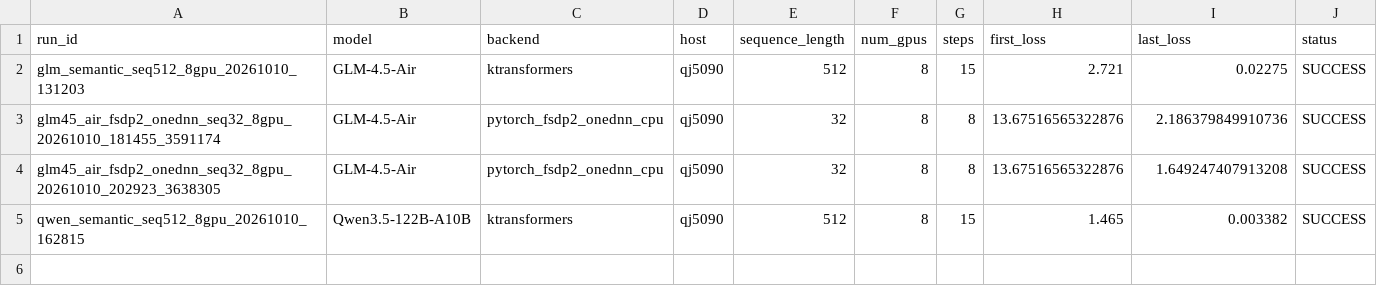
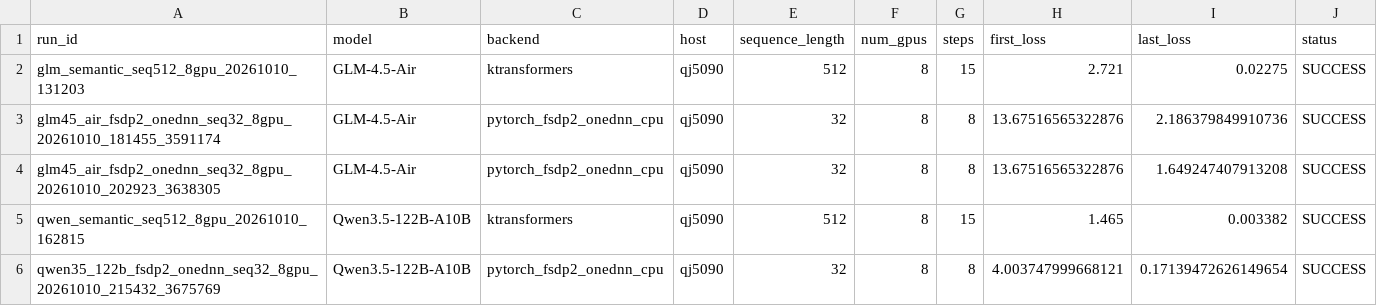
Before and after one commit to yyj6666667/10.10-benchmark, a CSV file: results/qj5090_semantic_checks.csv, drawn as a sheet; the diff names each change by its address in the sheet, - before the commit and + after, or states it on an @@ line.

Commit message:
Update qj5090 full fine-tuning measurements

```diff
--- a/results/qj5090_semantic_checks.csv
+++ b/results/qj5090_semantic_checks.csv
+row 6: qwen35_122b_fsdp2_onednn_seq32_8gpu_20261010_215432_3675769 | Qwen3.5-122B-A10B | pytorch_fsdp2_onednn_cpu | qj5090 | 32 | 8 | 8 | 4.003747999668121 | 0.17139472626149654 | SUCCESS
```
